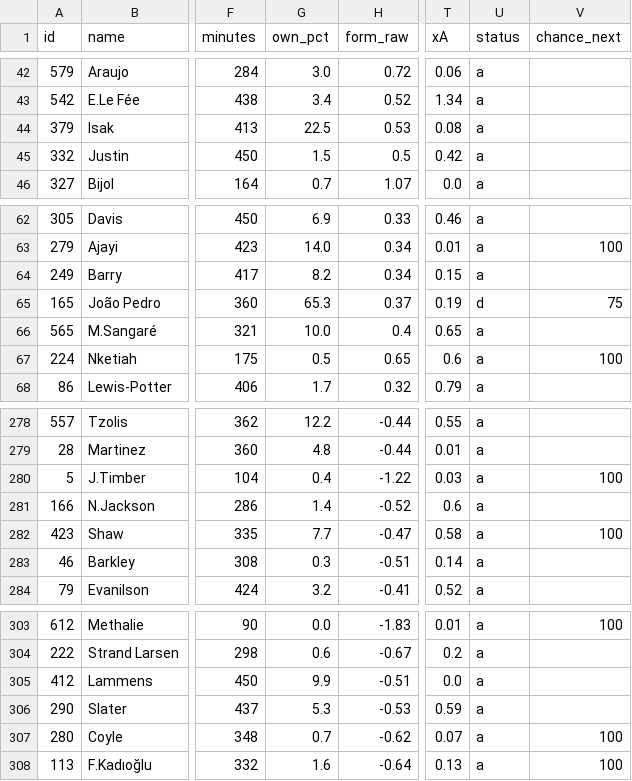
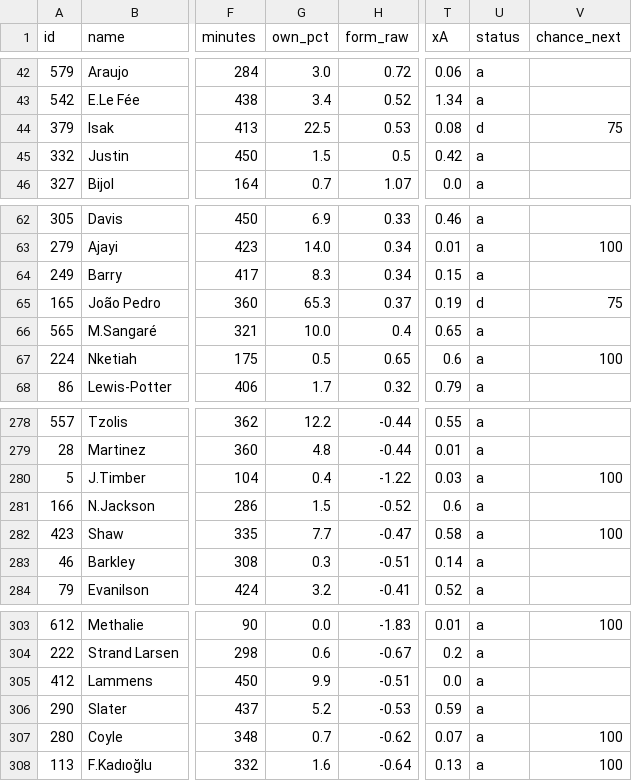
Before and after one commit to iceyfuture/prem_predictor_updated, a CSV file: outputs/fpl_form_ratings.csv, drawn as a sheet; only a part is shown, gaps mark what is left out; the diff names each change by its address in the sheet, - before the commit and + after, or states it on an @@ line.

```diff
--- a/outputs/fpl_form_ratings.csv
+++ b/outputs/fpl_form_ratings.csv
-U44 (status): a
+U44 (status): d
-V44 (chance_next): (empty)
+V44 (chance_next): 75
-G64 (own_pct): 8.2
+G64 (own_pct): 8.3
-G281 (own_pct): 1.4
+G281 (own_pct): 1.5
-G306 (own_pct): 5.3
+G306 (own_pct): 5.2
```
Also changed, not shown: dashboard/ledger.csv, dashboard/props_ledger.csv, 8 other files.
